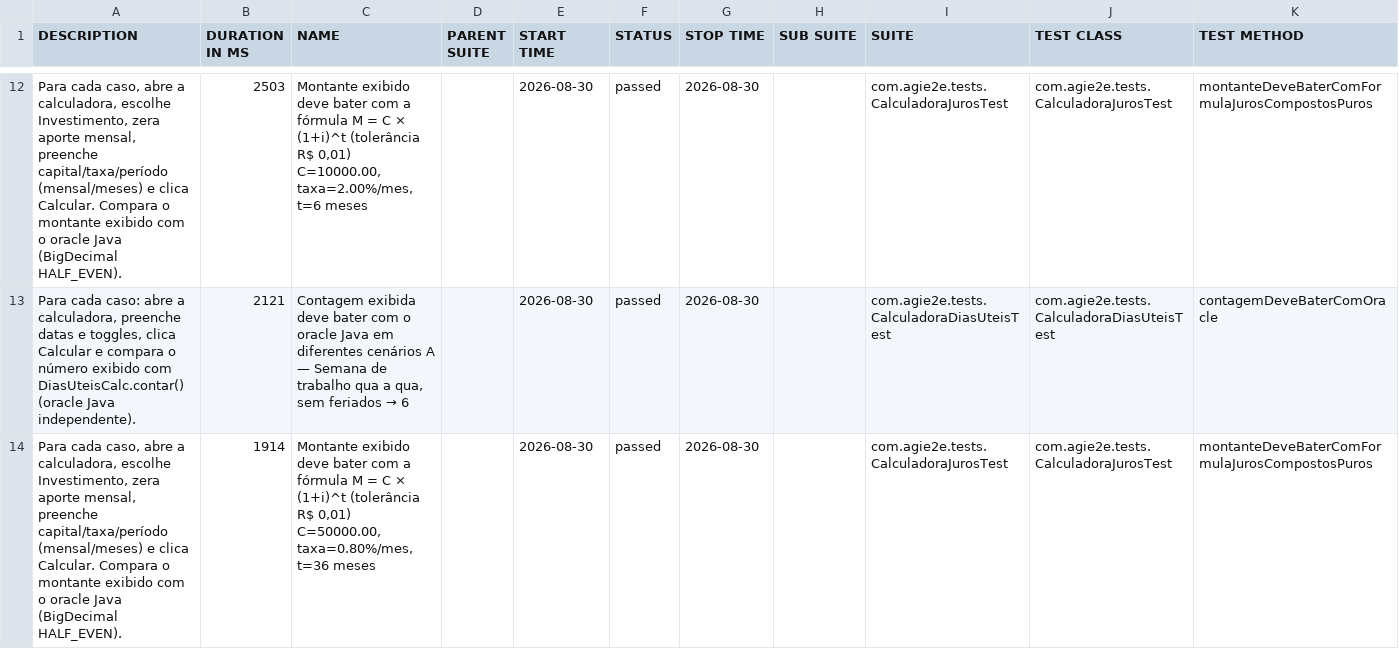
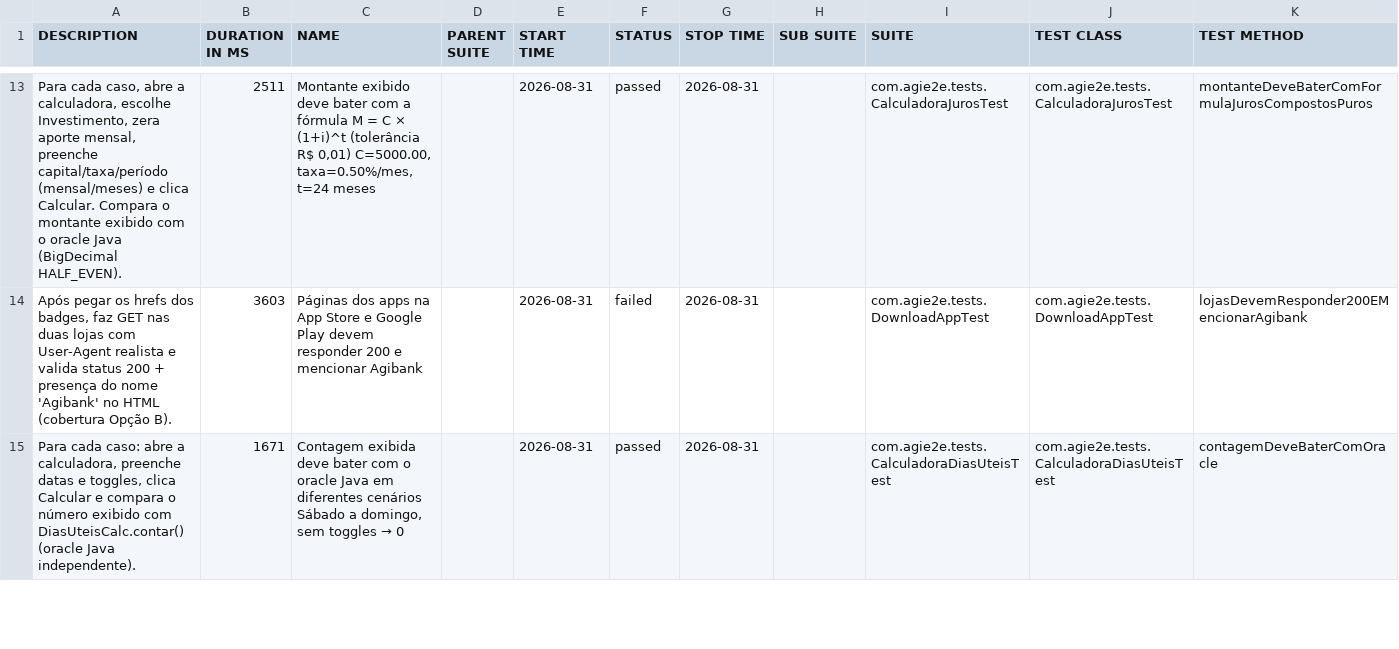
Before and after one commit to silasmarques/agi-e2e, a CSV file: data/suites.csv, drawn as a sheet; only a part is shown, gaps mark what is left out; the diff covers the shown part only.

```diff
--- a/data/suites.csv
+++ b/data/suites.csv
@@ -12,3 +13,3 @@
-"Para cada caso, abre a calculadora, escolhe Investimento, zera aporte mensal, preenche capital/taxa/período (mensal/meses) e clica Calcular. Compara o montante exibido com o oracle Java (BigDecimal HALF_EVEN).","2503","Montante exibido deve bater com a fórmula M = C × (1+i)^t (tolerância R$ 0,01) C=10000.00, taxa=2.00%/mes, t=6 meses","","2026-08-30","passed","2026-08-30","","com.agie2e.tests.CalculadoraJurosTest","com.agie2e.tests.CalculadoraJurosTest","montanteDeveBaterComFormulaJurosCompostosPuros"
-"Para cada caso: abre a calculadora, preenche datas e toggles, clica Calcular e compara o número exibido com DiasUteisCalc.contar() (oracle Java independente).","2121","Contagem exibida deve bater com o oracle Java em diferentes cenários A — Semana de trabalho qua a qua, sem feriados → 6","","2026-08-30","passed","2026-08-30","","com.agie2e.tests.CalculadoraDiasUteisTest","com.agie2e.tests.CalculadoraDiasUteisTest","contagemDeveBaterComOracle"
-"Para cada caso, abre a calculadora, escolhe Investimento, zera aporte mensal, preenche capital/taxa/período (mensal/meses) e clica Calcular. Compara o montante exibido com o oracle Java (BigDecimal HALF_EVEN).","1914","Montante exibido deve bater com a fórmula M = C × (1+i)^t (tolerância R$ 0,01) C=50000.00, taxa=0.80%/mes, t=36 meses","","2026-08-30","passed","2026-08-30","","com.agie2e.tests.CalculadoraJurosTest","com.agie2e.tests.CalculadoraJurosTest","montanteDeveBaterComFormulaJurosCompostosPuros"
+"Para cada caso, abre a calculadora, escolhe Investimento, zera aporte mensal, preenche capital/taxa/período (mensal/meses) e clica Calcular. Compara o montante exibido com o oracle Java (BigDecimal HALF_EVEN).","2511","Montante exibido deve bater com a fórmula M = C × (1+i)^t (tolerância R$ 0,01) C=5000.00, taxa=0.50%/mes, t=24 meses","","2026-08-31","passed","2026-08-31","","com.agie2e.tests.CalculadoraJurosTest","com.agie2e.tests.CalculadoraJurosTest","montanteDeveBaterComFormulaJurosCompostosPuros"
+"Após pegar os hrefs dos badges, faz GET nas duas lojas com User-Agent realista e valida status 200 + presença do nome 'Agibank' no HTML (cobertura Opção B).","3603","Páginas dos apps na App Store e Google Play devem responder 200 e mencionar Agibank","","2026-08-31","failed","2026-08-31","","com.agie2e.tests.DownloadAppTest","com.agie2e.tests.DownloadAppTest","lojasDevemResponder200EMencionarAgibank"
+"Para cada caso: abre a calculadora, preenche datas e toggles, clica Calcular e compara o número exibido com DiasUteisCalc.contar() (oracle Java independente).","1671","Contagem exibida deve bater com o oracle Java em diferentes cenários Sábado a domingo, sem toggles → 0","","2026-08-31","passed","2026-08-31","","com.agie2e.tests.CalculadoraDiasUteisTest","com.agie2e.tests.CalculadoraDiasUteisTest","contagemDeveBaterComOracle"
```
Also changed, not shown: 5 added rows, 5 removed rows and 37 edited cells elsewhere in this file, data/behaviors.csv, 57 other files.
